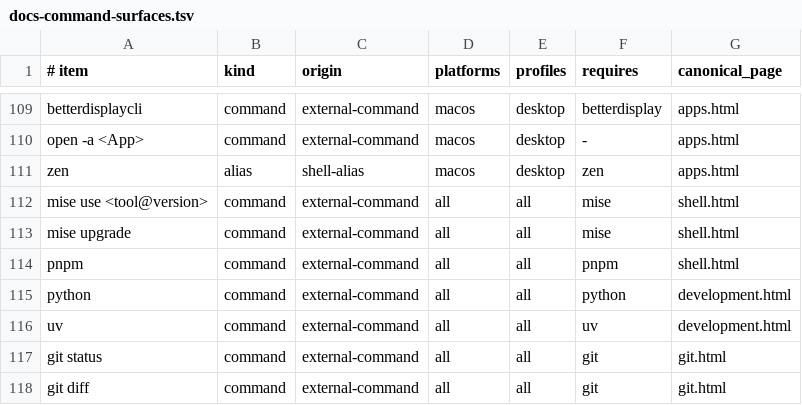
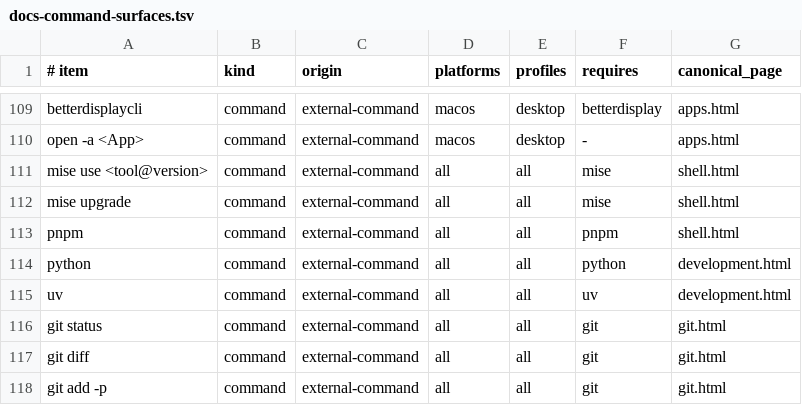
Before and after one commit to jasondockery/groundwork, a TSV file: data/docs-command-surfaces.tsv, drawn as a sheet; only a part is shown, gaps mark what is left out; the shorter side is filled out with more unchanged rows; the diff names each change by its address in the sheet, - before the commit and + after, or states it on an @@ line.

```diff
--- a/data/docs-command-surfaces.tsv
+++ b/data/docs-command-surfaces.tsv
-row 111: zen | alias | shell-alias | macos | desktop | zen | apps.html
```
Also changed, not shown: data/docs-coverage.tsv, home/dot_local/share/groundwork/browser-extensions.tsv, 34 other files.
